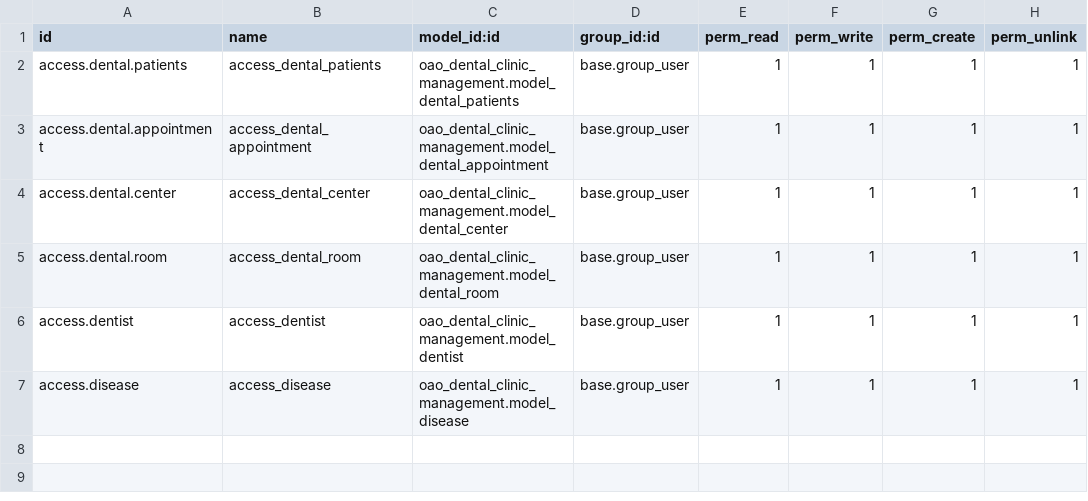
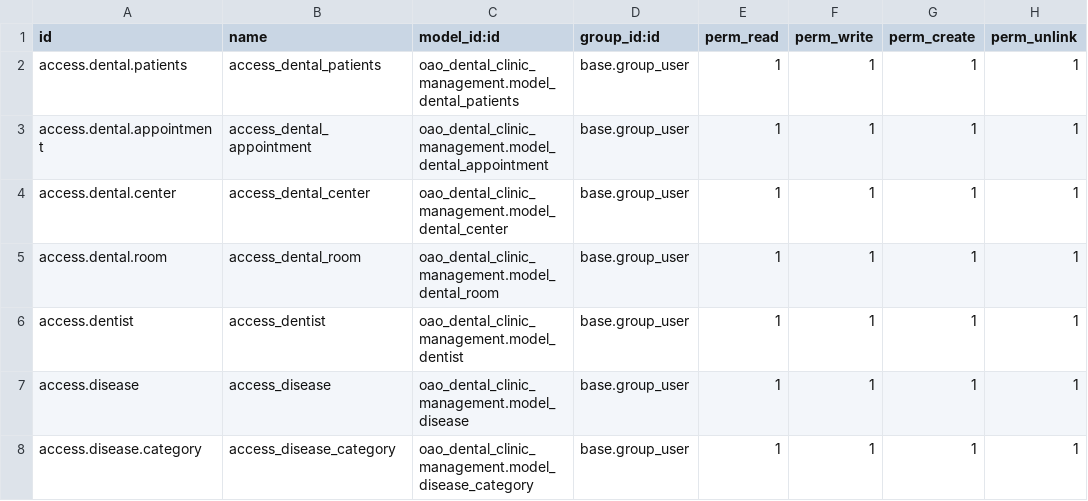
Before and after one commit to o-meraba/oao_dental_clinic_management, a CSV file: security/ir.model.access.csv, drawn as a sheet.

Commit message:
added model and view of disease category

```diff
--- a/security/ir.model.access.csv
+++ b/security/ir.model.access.csv
@@ -7 +7,2 @@ access.dentist,access_dentist,oao_dental_clinic_management.model_dentist,base.gr
 access.disease,access_disease,oao_dental_clinic_management.model_disease,base.group_user,1,1,1,1
+access.disease.category,access_disease_category,oao_dental_clinic_management.model_disease_category,base.group_user,1,1,1,1
```
Also changed, not shown: 4 other files.
